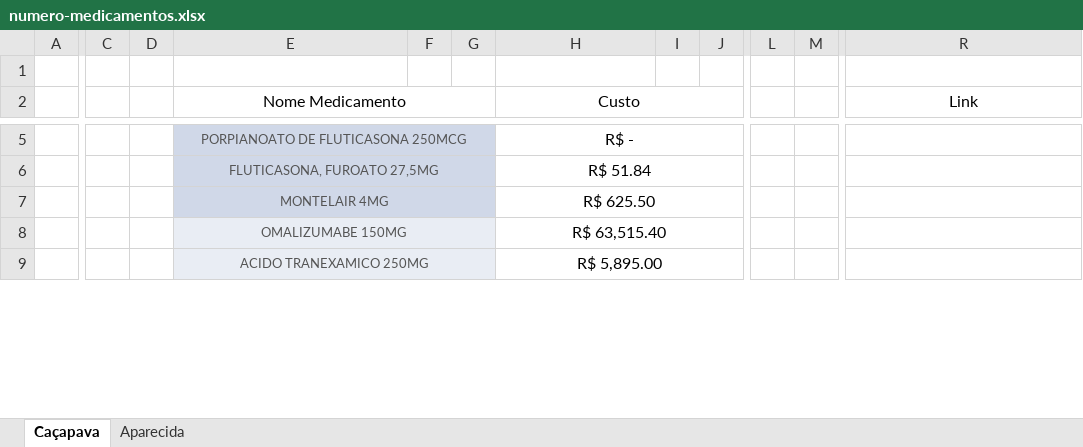
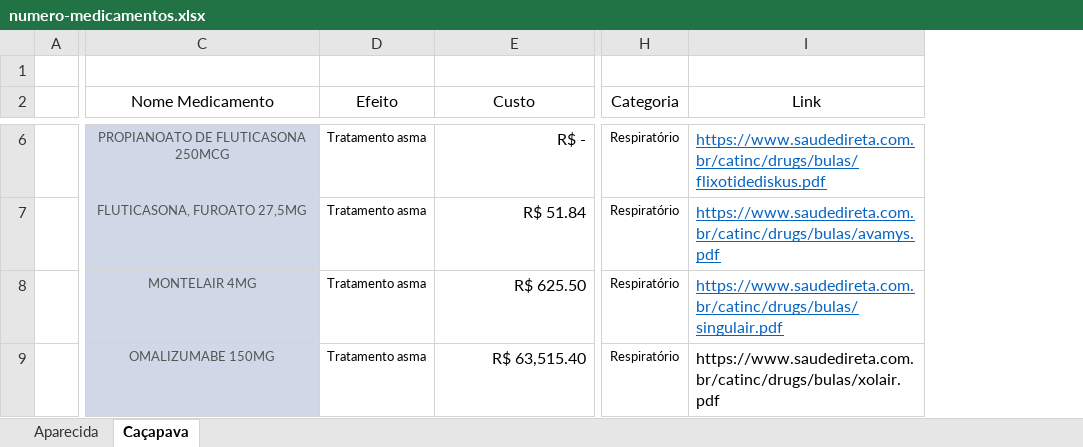
Before and after one commit to Grupo-Syntax-Squad/API, an Excel workbook: Dados/Dados de Medicamentos/numero-medicamentos.xlsx, sheet Caçapava, drawn as a sheet; only a part is shown, gaps mark what is left out; values as stored, in another font and other column widths than the file's, no borders; charts and pictures not drawn; removed rows and columns are numbered as before the commit, all else as after; rows hold the shown columns only; the diff covers the shown part only; the diff names each change by its address in the sheet, - before the commit and + after, or states it on an @@ line.

```diff
--- a/Dados/Dados de Medicamentos/numero-medicamentos.xlsx (sheet Caçapava)
+++ b/Dados/Dados de Medicamentos/numero-medicamentos.xlsx (sheet Caçapava)
@@ sheet tab order changed: Aparecida | Caçapava @@
-column C, empty
-column D, empty
-column F, empty
-column G, empty
+column D (Efeito), rows 6-9: all Tratamento asma
-column I, empty
-column J, empty
-column L, empty
-column M, empty
+column H (Categoria), rows 6-9: all Respiratório
-E2:G2 merged
-H2:J2 merged
-C6 (Nome Medicamento): PORPIANOATO DE FLUTICASONA 250MCG
+C6 (Nome Medicamento): PROPIANOATO DE FLUTICASONA 250MCG
-E5:G5 merged
-E6:E9 alignment: center
+E6:E9 alignment: right
-H5:J5 merged
-I6 (Link): (empty)
+I6 (Link): https://www.saudedireta.com.br/catinc/drugs/bulas/flixotidediskus.pdf
-E6:G6 merged
-H6:J6 merged
-I7 (Link): (empty)
+I7 (Link): https://www.saudedireta.com.br/catinc/drugs/bulas/avamys.pdf
-E7:G7 merged
-H7:J7 merged
-I8 (Link): (empty)
+I8 (Link): https://www.saudedireta.com.br/catinc/drugs/bulas/singulair.pdf
-C9 fill: #E9EDF4
+C9 fill: #D0D8E8
-E8:G8 merged
-H8:J8 merged
-I9 (Link): (empty)
+I9 (Link): https://www.saudedireta.com.br/catinc/drugs/bulas/xolair.pdf
-row 9:  |  |  | ACIDO TRANEXAMICO 250MG |  |  | R$ 5,895.00
```
Also changed, not shown: 8 added rows, 3 removed columns, 10 edited cells, cell formats and merged cells elsewhere in this sheet, sheet Aparecida, charts or pictures.
